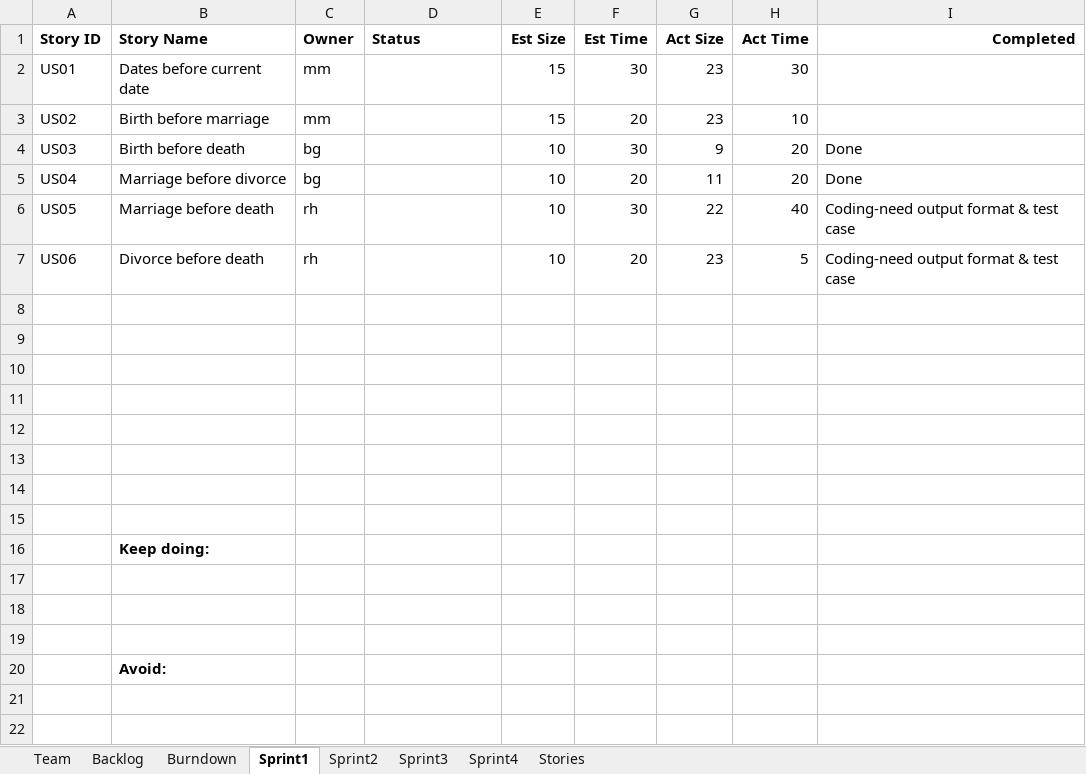
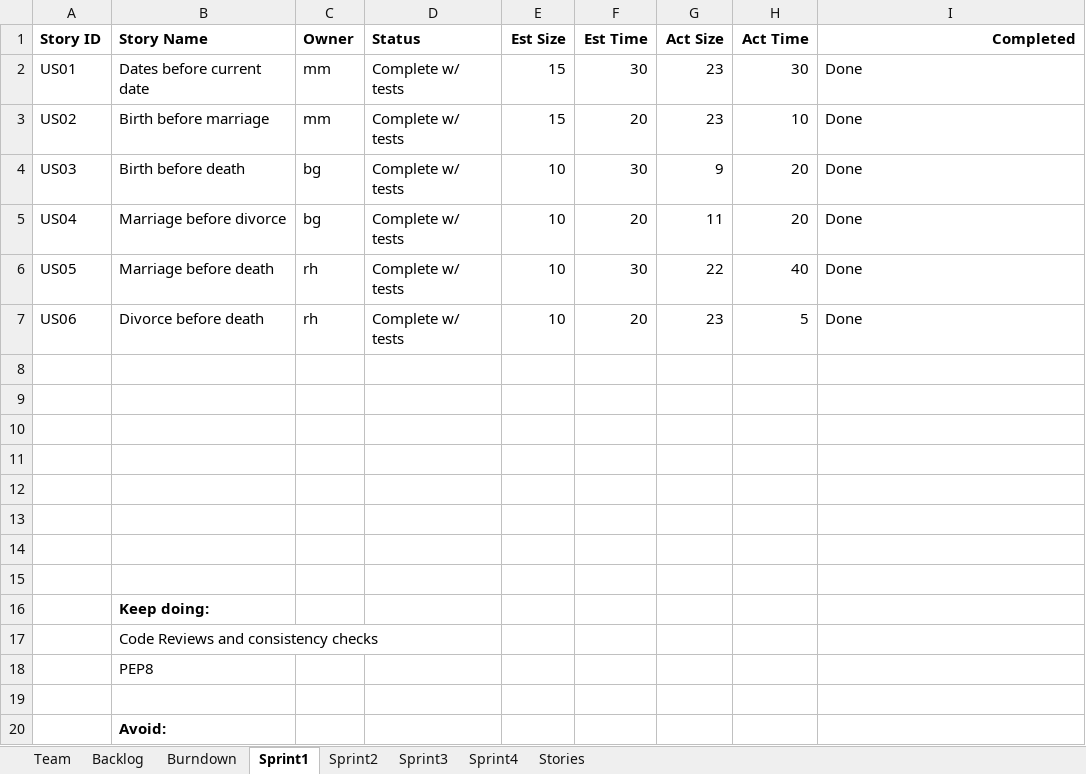
Before and after one commit to ogadinman2001/SSW-Agile-GEDCOM, an Excel workbook: Team1Report.xlsx, sheet Sprint1, drawn as a sheet; values as stored, in another font and other column widths than the file's, no borders; the diff names each change by its address in the sheet, - before the commit and + after, or states it on an @@ line.

Commit message:
Added owners and estimations for next Sprint post scrum

```diff
--- a/Team1Report.xlsx (sheet Sprint1)
+++ b/Team1Report.xlsx (sheet Sprint1)
-D2:D7 (Status): (empty)
+D2:D7 (Status): Complete w/ tests
-I2:I3 (Completed): (empty)
+I2:I3 (Completed): Done
-I6:I7 (Completed): Coding-need output format & test case
+I6:I7 (Completed): Done
-B17 (Story Name): (empty)
+B17 (Story Name): Code Reviews and consistency checks
-B18 (Story Name): (empty)
+B18 (Story Name): PEP8
```
Also changed, not shown: sheet Sprint2, sheet Backlog, charts or pictures.
